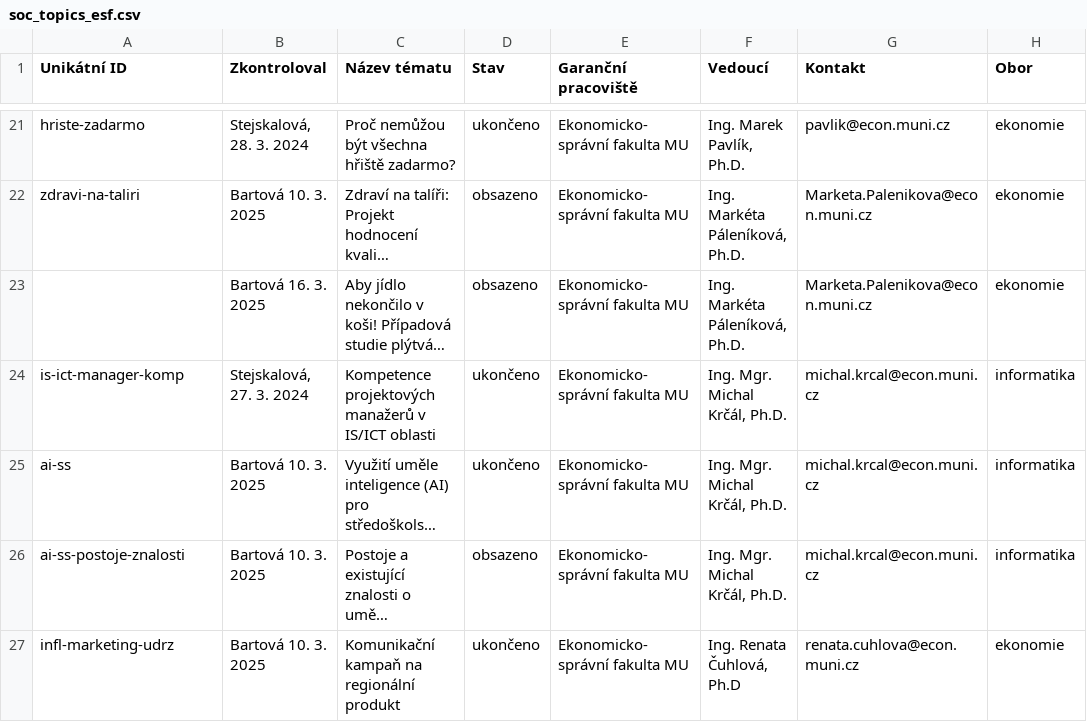
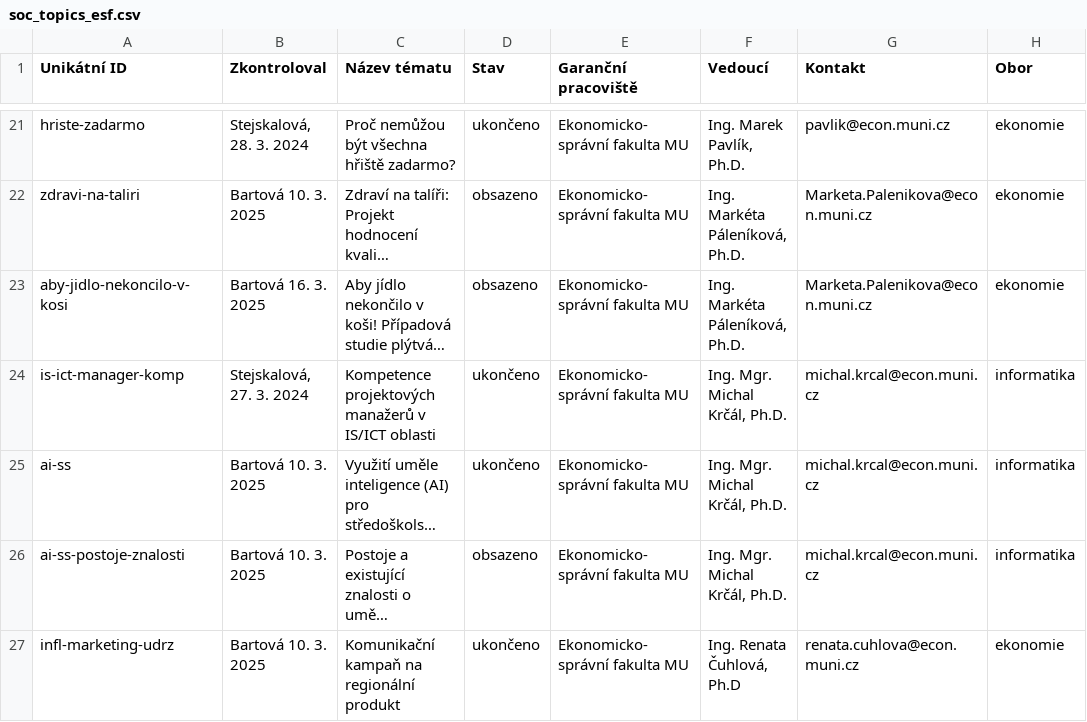
Before and after one commit to zverinec/prostredoskolaky-web, a CSV file: data/soc_topics_esf.csv, drawn as a sheet; only a part is shown, gaps mark what is left out; long unchanged cells end in …; the diff names each change by its address in the sheet, - before the commit and + after, or states it on an @@ line.

Commit message:
Another SOC topics update.

```diff
--- a/data/soc_topics_esf.csv
+++ b/data/soc_topics_esf.csv
-A23 (Unikátní ID): (empty)
+A23 (Unikátní ID): aby-jidlo-nekoncilo-v-kosi
```
Also changed, not shown: 1 other file.
